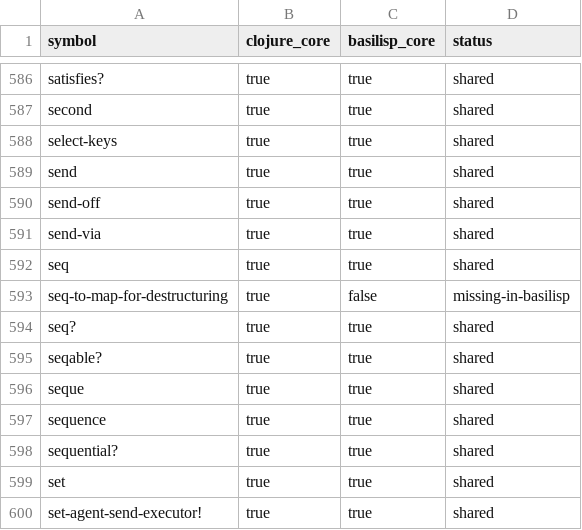
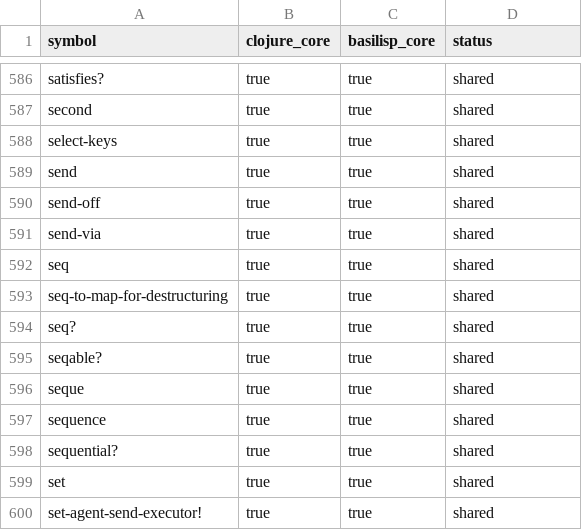
Before and after one commit to vandyand/baisilisp, a CSV file: docs/core-parity-matrix.csv, drawn as a sheet; only a part is shown, gaps mark what is left out.

Commit message:
Add destructuring sequence map parity

```diff
--- a/docs/core-parity-matrix.csv
+++ b/docs/core-parity-matrix.csv
@@ -592,3 +592,3 @@ send-via,true,true,shared
 seq,true,true,shared
-seq-to-map-for-destructuring,true,false,missing-in-basilisp
+seq-to-map-for-destructuring,true,true,shared
 seq?,true,true,shared
```
Also changed, not shown: 8 other files.
